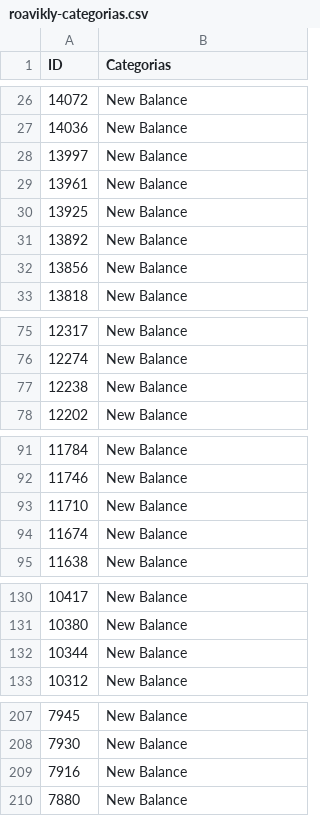
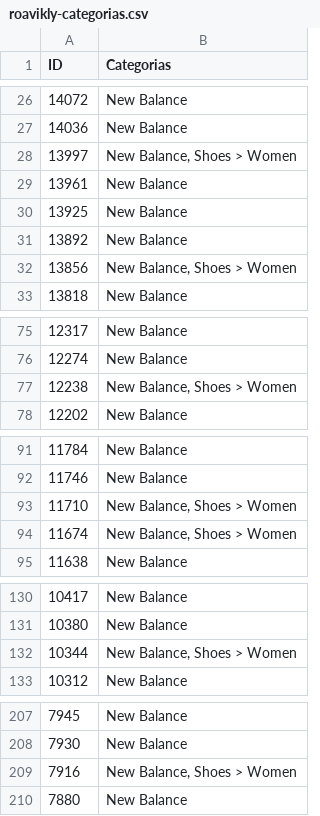
Before and after one commit to M3marketingeconsultoria/FPCL-Fale-Planeje-Confronte-Libere, a CSV file: roavikly/roavikly-categorias.csv, drawn as a sheet; only a part is shown, gaps mark what is left out; the diff covers the shown part only.

```diff
--- a/roavikly/roavikly-categorias.csv
+++ b/roavikly/roavikly-categorias.csv
@@ -27,3 +27,3 @@ ID,Categorias
 14036,New Balance
-13997,New Balance
+13997,"New Balance, Shoes > Women"
 13961,New Balance
@@ -31,3 +31,3 @@ ID,Categorias
 13892,New Balance
-13856,New Balance
+13856,"New Balance, Shoes > Women"
 13818,New Balance
@@ -76,3 +76,3 @@ ID,Categorias
 12274,New Balance
-12238,New Balance
+12238,"New Balance, Shoes > Women"
 12202,New Balance
@@ -92,4 +92,4 @@ ID,Categorias
 11746,New Balance
-11710,New Balance
-11674,New Balance
+11710,"New Balance, Shoes > Women"
+11674,"New Balance, Shoes > Women"
 11638,New Balance
@@ -131,3 +131,3 @@ ID,Categorias
 10380,New Balance
-10344,New Balance
+10344,"New Balance, Shoes > Women"
 10312,New Balance
@@ -208,3 +208,3 @@ ID,Categorias
 7930,New Balance
-7916,New Balance
+7916,"New Balance, Shoes > Women"
 7880,New Balance
```
Also changed, not shown: 21 edited cells elsewhere in this file.
